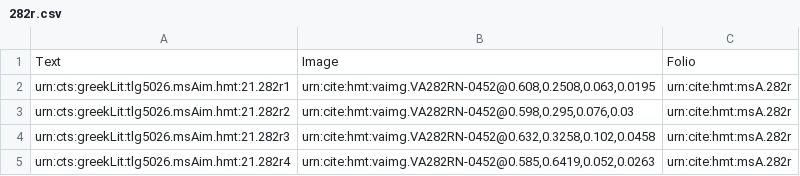
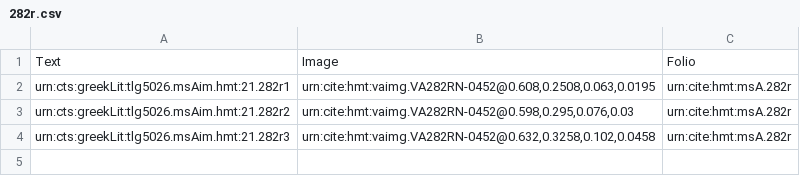
Before and after one commit to hmteditors/leiden2017, a CSV file: collections/venA-intermarginal/282r.csv, drawn as a sheet.

Commit message:
Update 282r.csv

```diff
--- a/collections/venA-intermarginal/282r.csv
+++ b/collections/venA-intermarginal/282r.csv
@@ -4,2 +4 @@ urn:cts:greekLit:tlg5026.msAim.hmt:21.282r2,"urn:cite:hmt:vaimg.VA282RN-0452@0.5
 urn:cts:greekLit:tlg5026.msAim.hmt:21.282r3,"urn:cite:hmt:vaimg.VA282RN-0452@0.632,0.3258,0.102,0.0458",urn:cite:hmt:msA.282r
-urn:cts:greekLit:tlg5026.msAim.hmt:21.282r4,"urn:cite:hmt:vaimg.VA282RN-0452@0.585,0.6419,0.052,0.0263",urn:cite:hmt:msA.282r
```
